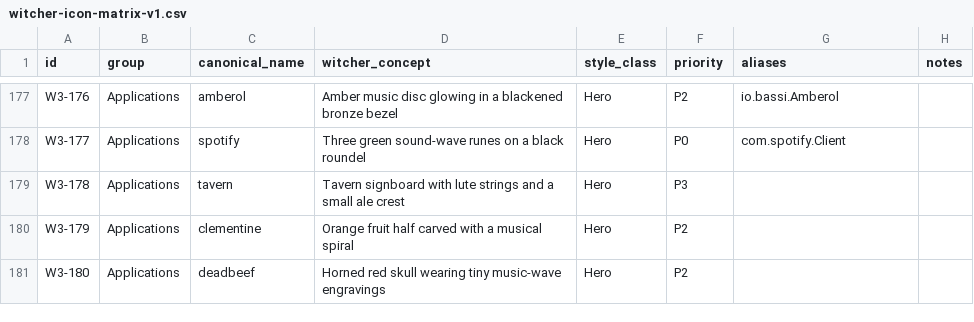
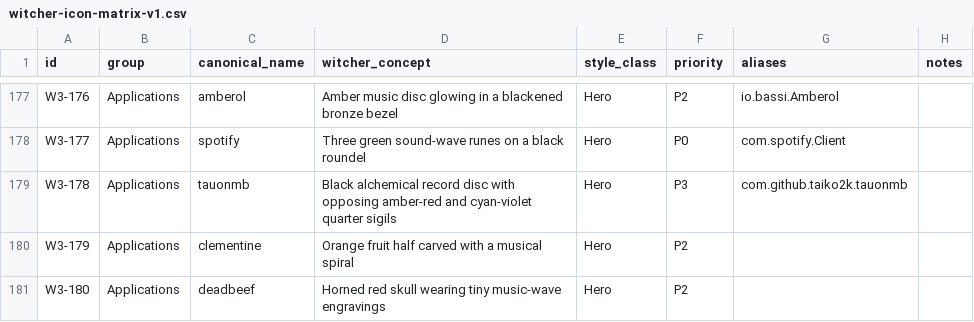
Before and after one commit to Delcado19/witcher3-hyde-theme, a CSV file: design/icons/matrix/witcher-icon-matrix-v1.csv, drawn as a sheet; only a part is shown, gaps mark what is left out.

```diff
--- a/design/icons/matrix/witcher-icon-matrix-v1.csv
+++ b/design/icons/matrix/witcher-icon-matrix-v1.csv
@@ -178,3 +178,3 @@ W3-176,Applications,amberol,Amber music disc glowing in a blackened bronze bezel
 W3-177,Applications,spotify,Three green sound-wave runes on a black roundel,Hero,P0,com.spotify.Client,
-W3-178,Applications,tavern,Tavern signboard with lute strings and a small ale crest,Hero,P3,,
+W3-178,Applications,tauonmb,Black alchemical record disc with opposing amber-red and cyan-violet quarter sigils,Hero,P3,com.github.taiko2k.tauonmb,
 W3-179,Applications,clementine,Orange fruit half carved with a musical spiral,Hero,P2,,
```
Also changed, not shown: design/icons/standards/application-provenance-review.csv, 5 other files.
